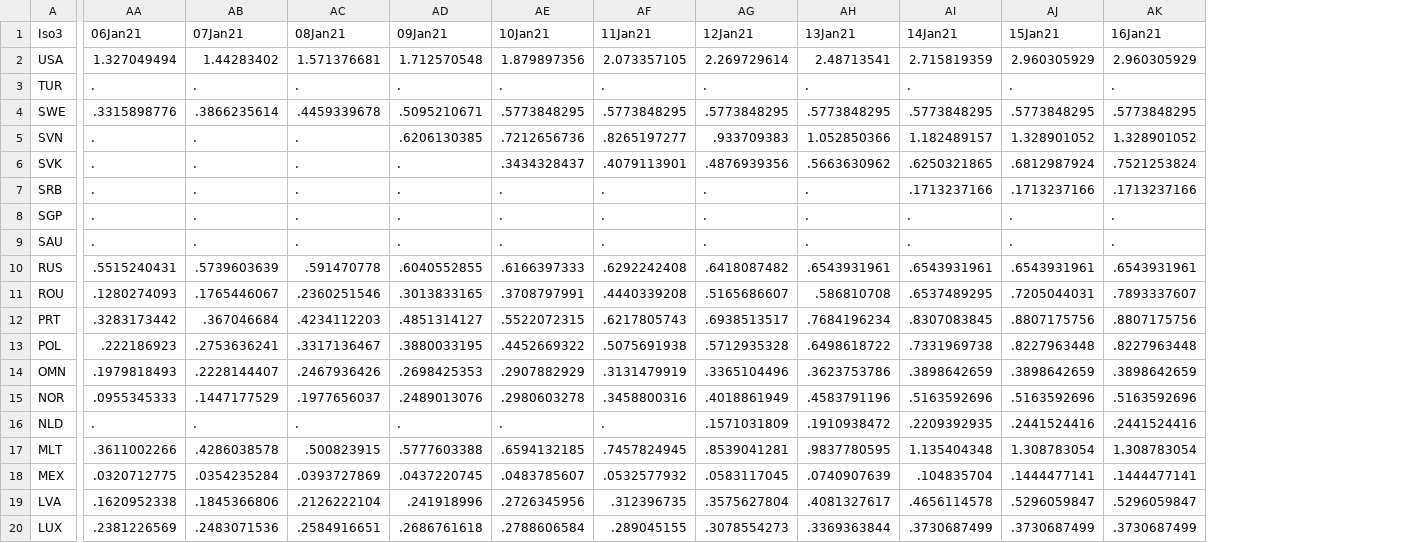
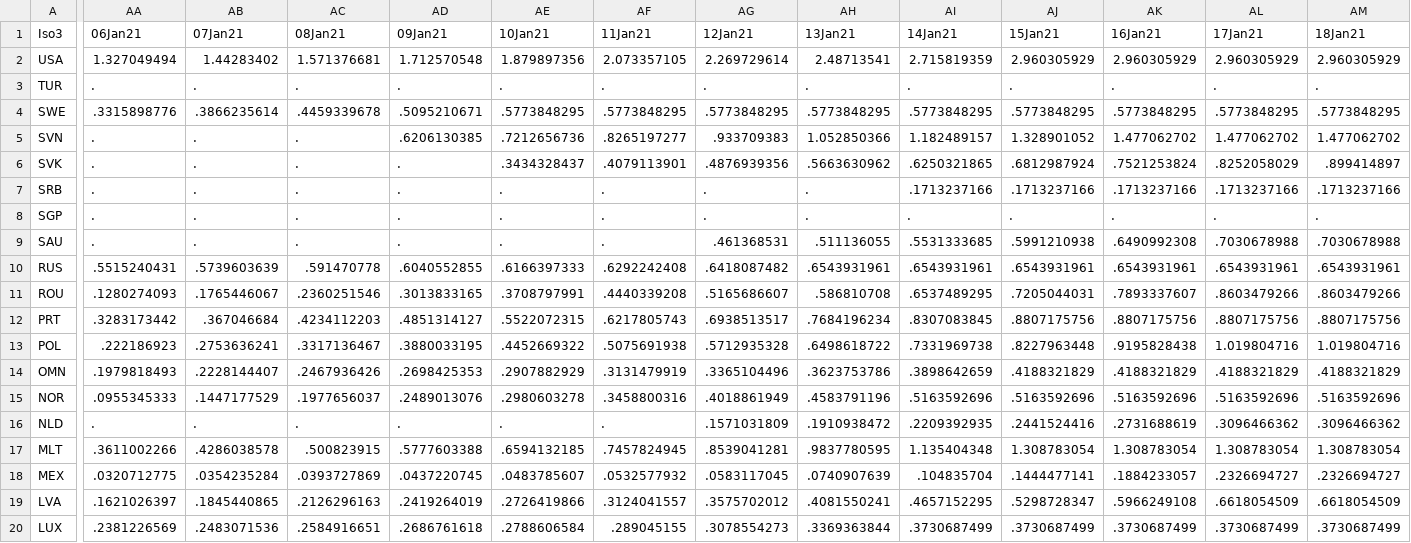
Before and after one commit to camilavalenciaro/COVID19-Flourish, a CSV file: data/vac/vac_tsm_all.csv, drawn as a sheet; only a part is shown, gaps mark what is left out; the diff covers the shown part only; the diff names each change by its address in the sheet, - before the commit and + after, or states it on an @@ line.

```diff
--- a/data/vac/vac_tsm_all.csv
+++ b/data/vac/vac_tsm_all.csv
+column AL (17Jan21), rows 2-20: 2.960305929 | . | .5773848295 | 1.477062702 | .8252058029 | .1713237166 | . | .7030678988 | .6543931961 | .8603479266 | .8807175756 | 1.019804716 | .4188321829 | .5163592696 | .3096466362 | 1.308783054 | .2326694727 | .6618054509 | .3730687499
+column AM (18Jan21), rows 2-20: 2.960305929 | . | .5773848295 | 1.477062702 | .899414897 | .1713237166 | . | .7030678988 | .6543931961 | .8603479266 | .8807175756 | 1.019804716 | .4188321829 | .5163592696 | .3096466362 | 1.308783054 | .2326694727 | .6618054509 | .3730687499
-AK5 (16Jan21): 1.328901052
+AK5 (16Jan21): 1.477062702
-AG9 (12Jan21): .
+AG9 (12Jan21): .461368531
-AH9 (13Jan21): .
+AH9 (13Jan21): .511136055
-AI9 (14Jan21): .
+AI9 (14Jan21): .5531333685
-AJ9 (15Jan21): .
+AJ9 (15Jan21): .5991210938
-AK9 (16Jan21): .
+AK9 (16Jan21): .6490992308
-AK13 (16Jan21): .8227963448
+AK13 (16Jan21): .9195828438
-AJ14 (15Jan21): .3898642659
+AJ14 (15Jan21): .4188321829
-AK14 (16Jan21): .3898642659
+AK14 (16Jan21): .4188321829
-AK16 (16Jan21): .2441524416
+AK16 (16Jan21): .2731688619
-AK18 (16Jan21): .1444477141
+AK18 (16Jan21): .1884233057
-AA19 (06Jan21): .1620952338
+AA19 (06Jan21): .1621026397
-AB19 (07Jan21): .1845366806
+AB19 (07Jan21): .1845440865
-AC19 (08Jan21): .2126222104
+AC19 (08Jan21): .2126296163
-AD19 (09Jan21): .241918996
+AD19 (09Jan21): .2419264019
-AE19 (10Jan21): .2726345956
+AE19 (10Jan21): .2726419866
-AF19 (11Jan21): .312396735
+AF19 (11Jan21): .3124041557
-AG19 (12Jan21): .3575627804
+AG19 (12Jan21): .3575702012
-AH19 (13Jan21): .4081327617
+AH19 (13Jan21): .4081550241
-AI19 (14Jan21): .4656114578
+AI19 (14Jan21): .4657152295
-AJ19 (15Jan21): .5296059847
+AJ19 (15Jan21): .5298728347
-AK19 (16Jan21): .5296059847
+AK19 (16Jan21): .5966249108
```
Also changed, not shown: 1 added row and 89 edited cells elsewhere in this file, data/vac/vac_ch_all.csv, data/vac/vac_ch_lac.csv, 17 other files.
